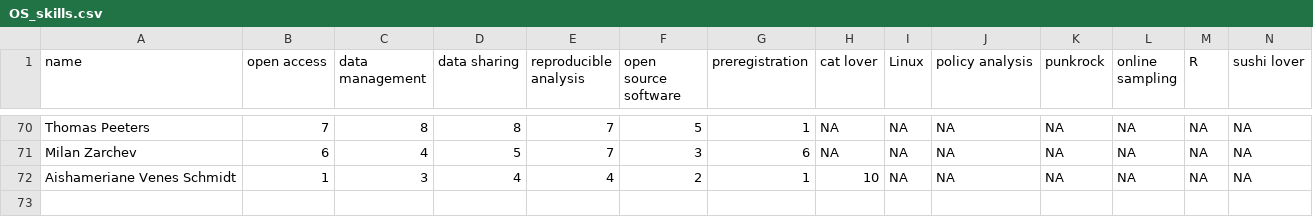
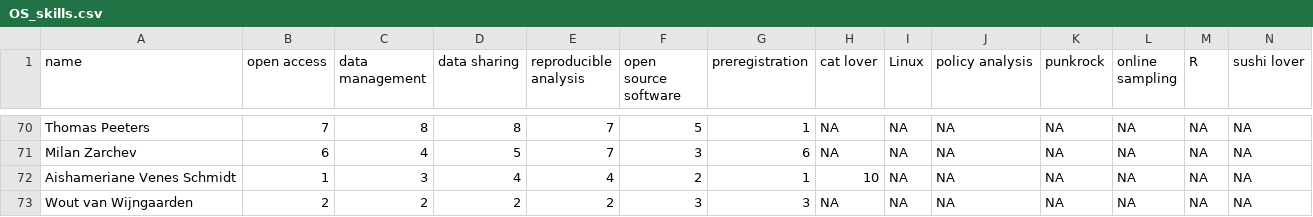
Before and after one commit to osc-rotterdam/osc-rotterdam.github.io, a CSV file: static/OS_skills.csv, drawn as a sheet; only a part is shown, gaps mark what is left out; rows hold the shown columns only; the diff names each change by its address in the sheet, - before the commit and + after, or states it on an @@ line.

Commit message:
OSCR Member: Wout van Wijngaarden

```diff
--- a/static/OS_skills.csv
+++ b/static/OS_skills.csv
+row 73: Wout van Wijngaarden | 2 | 2 | 2 | 2 | 3 | 3 | NA | NA | NA | NA | NA | NA | NA
```
Also changed, not shown: 5 other files.
